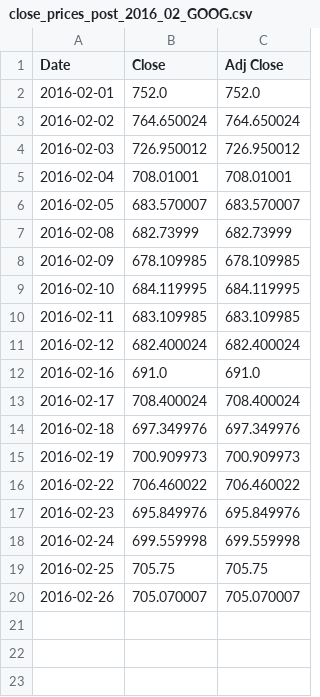
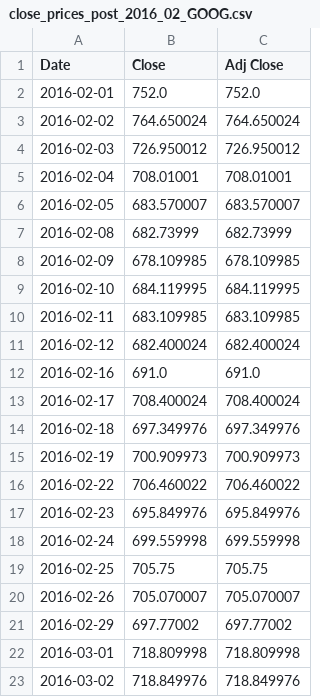
Before and after one commit to tappoz/FundamentalAnalysis, a CSV file: data/stock_prices/close_prices_post_2016_02_GOOG.csv, drawn as a sheet.

```diff
--- a/data/stock_prices/close_prices_post_2016_02_GOOG.csv
+++ b/data/stock_prices/close_prices_post_2016_02_GOOG.csv
@@ -20 +20,4 @@ Date,Close,Adj Close
 2016-02-26,705.070007,705.070007
+2016-02-29,697.77002,697.77002
+2016-03-01,718.809998,718.809998
+2016-03-02,718.849976,718.849976
```
Also changed, not shown: data/stock_prices/close_prices_post_2016_02_ADS.csv, data/stock_prices/close_prices_post_2016_02_AMZN.csv, 42 other files.
